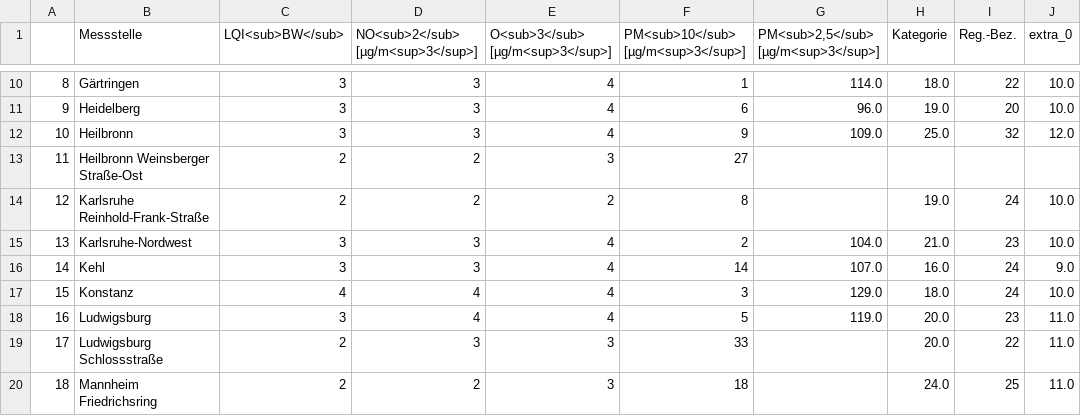
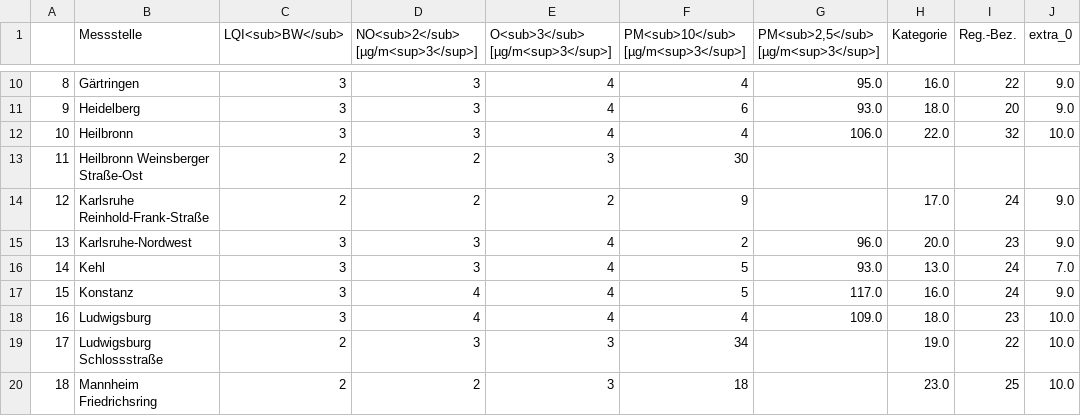
Before and after one commit to Schnuff22/feinstaub_bw, a CSV file: lufttabelle.csv, drawn as a sheet; only a part is shown, gaps mark what is left out; the diff covers the shown part only; the diff names each change by its address in the sheet, - before the commit and + after, or states it on an @@ line.

```diff
--- a/lufttabelle.csv
+++ b/lufttabelle.csv
-F10: 1
+F10: 4
-G10: 114.0
+G10: 95.0
-H10 (Kategorie): 18.0
+H10 (Kategorie): 16.0
-J10:J11 (extra_0): 10.0
+J10:J11 (extra_0): 9.0
-G11: 96.0
+G11: 93.0
-H11 (Kategorie): 19.0
+H11 (Kategorie): 18.0
-F12: 9
+F12: 4
-G12: 109.0
+G12: 106.0
-H12 (Kategorie): 25.0
+H12 (Kategorie): 22.0
-J12 (extra_0): 12.0
+J12 (extra_0): 10.0
-F13: 27
+F13: 30
-F14: 8
+F14: 9
-H14 (Kategorie): 19.0
+H14 (Kategorie): 17.0
-J14:J15 (extra_0): 10.0
+J14:J15 (extra_0): 9.0
-G15: 104.0
+G15: 96.0
-H15 (Kategorie): 21.0
+H15 (Kategorie): 20.0
-F16: 14
+F16: 5
-G16: 107.0
+G16: 93.0
-H16 (Kategorie): 16.0
+H16 (Kategorie): 13.0
-J16 (extra_0): 9.0
+J16 (extra_0): 7.0
-C17 (LQI<sub>BW</sub>): 4
+C17 (LQI<sub>BW</sub>): 3
-F17: 3
+F17: 5
-G17: 129.0
+G17: 117.0
-H17 (Kategorie): 18.0
+H17 (Kategorie): 16.0
-J17 (extra_0): 10.0
+J17 (extra_0): 9.0
-F18: 5
+F18: 4
-G18: 119.0
+G18: 109.0
-H18 (Kategorie): 20.0
+H18 (Kategorie): 18.0
-J18:J20 (extra_0): 11.0
+J18:J20 (extra_0): 10.0
-F19: 33
+F19: 34
-H19 (Kategorie): 20.0
+H19 (Kategorie): 19.0
-H20 (Kategorie): 24.0
+H20 (Kategorie): 23.0
```
Also changed, not shown: 94 edited cells elsewhere in this file.
